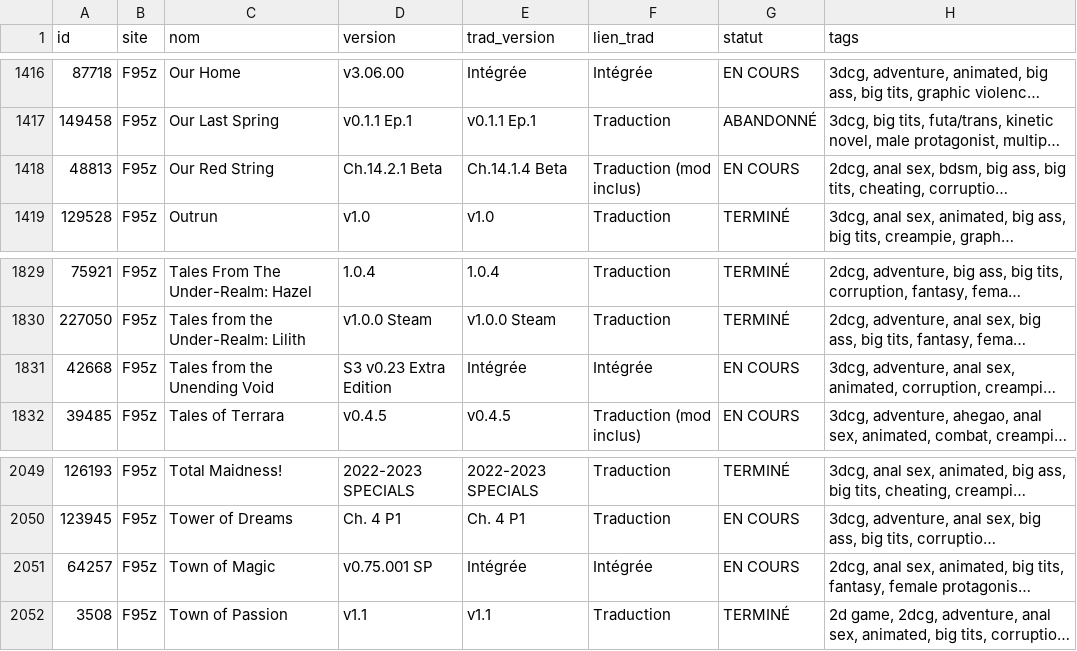
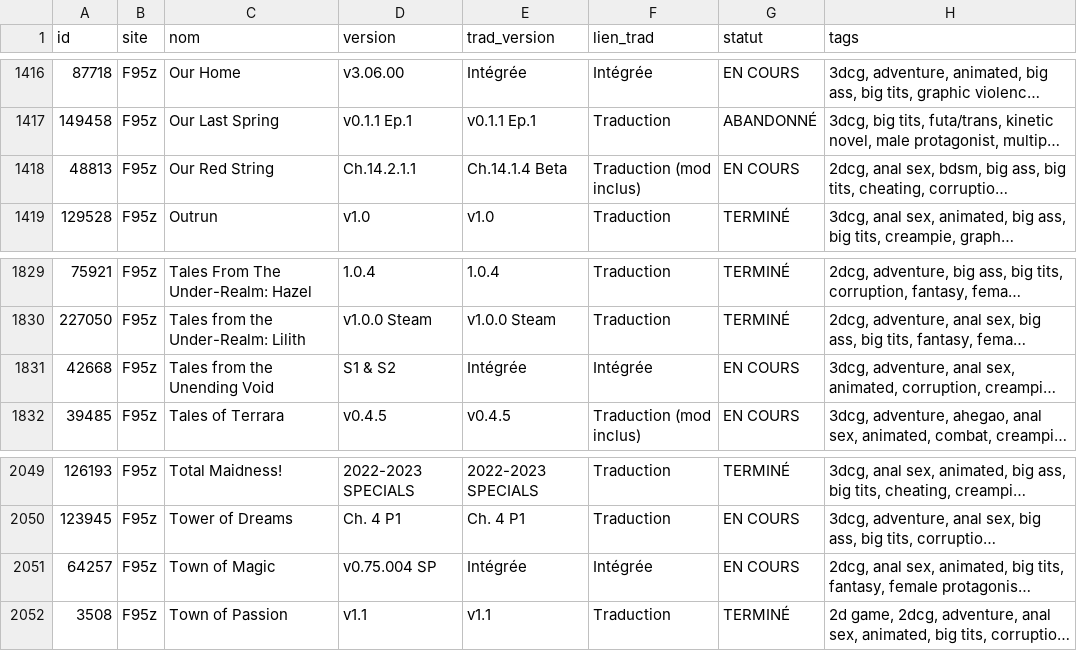
Before and after one commit to TheBlackCat47/F95_Game_Translate_FR, a CSV file: data/jeux.csv, drawn as a sheet; only a part is shown, gaps mark what is left out; long unchanged cells end in …; the diff covers the shown part only; the diff names each change by its address in the sheet, - before the commit and + after, or states it on an @@ line.

```diff
--- a/data/jeux.csv
+++ b/data/jeux.csv
-D1418 (version): Ch.14.2.1 Beta
+D1418 (version): Ch.14.2.1.1
-D1831 (version): S3 v0.23 Extra Edition
+D1831 (version): S1 & S2
-D2051 (version): v0.75.001 SP
+D2051 (version): v0.75.004 SP
```
Also changed, not shown: 8 edited cells elsewhere in this file, data/maj.csv, 8 other files.
